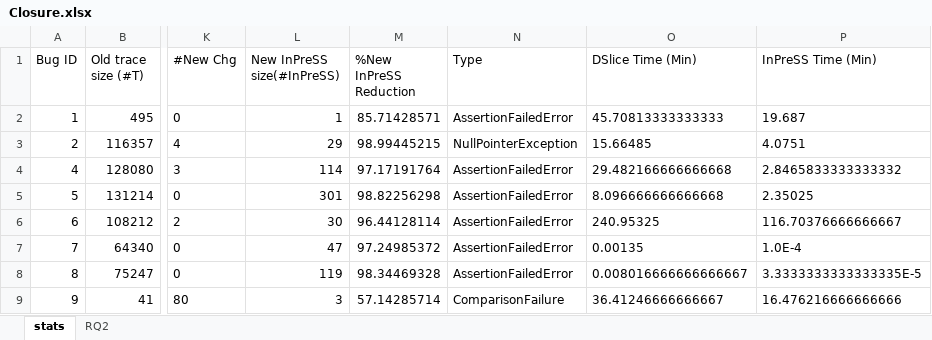
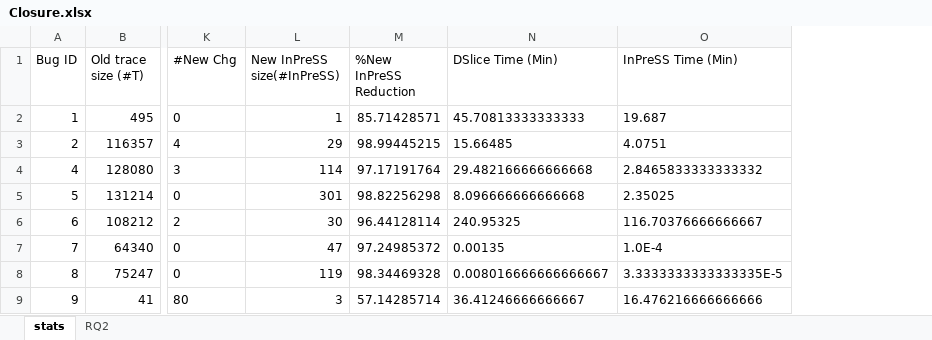
Before and after one commit to resess/resess.github.io, an Excel workbook: artifacts/InPreSS/assets/results/Defects4J/Closure.xlsx, sheet stats, drawn as a sheet; only a part is shown, gaps mark what is left out; values as stored, in another font and other column widths than the file's, no borders; the diff names each change by its address in the sheet, - before the commit and + after, or states it on an @@ line.

```diff
--- a/artifacts/InPreSS/assets/results/Defects4J/Closure.xlsx (sheet stats)
+++ b/artifacts/InPreSS/assets/results/Defects4J/Closure.xlsx (sheet stats)
-column N (Type), rows 2-9: AssertionFailedError | NullPointerException | AssertionFailedError | AssertionFailedError | AssertionFailedError | AssertionFailedError | AssertionFailedError | ComparisonFailure
```
Also changed, not shown: artifacts/InPreSS/assets/results/Defects4J/Chart.xlsx, artifacts/InPreSS/assets/results/Defects4J/Lang.xlsx, 3 other files.
